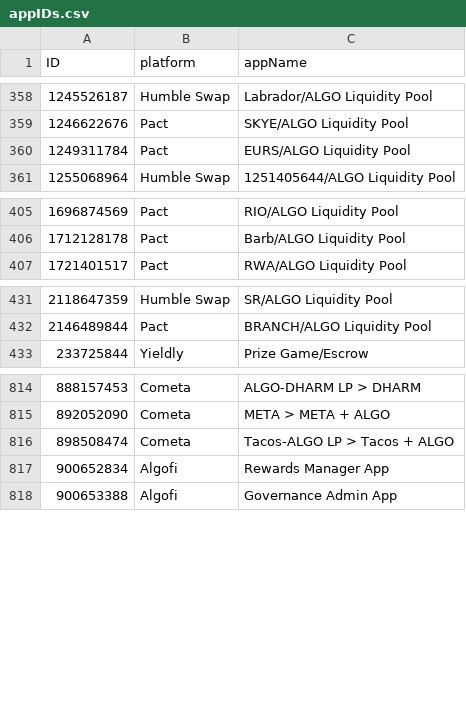
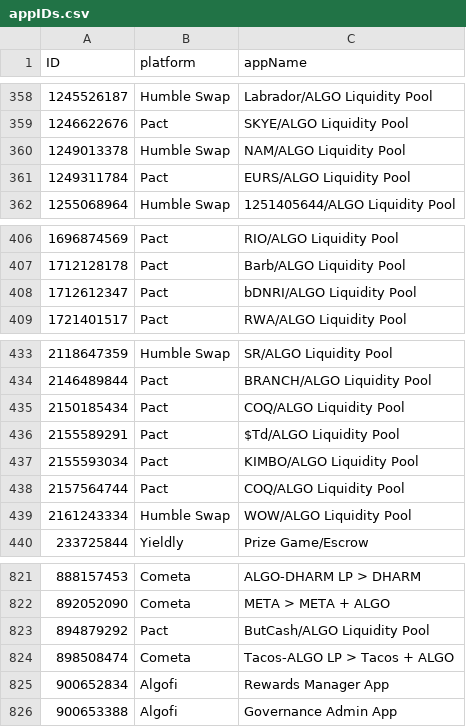
Before and after one commit to HashingSlash/Detechdefi, a CSV file: resources/appIDs.csv, drawn as a sheet; only a part is shown, gaps mark what is left out.

```diff
--- a/resources/appIDs.csv
+++ b/resources/appIDs.csv
@@ -359,2 +359,3 @@ ID,platform,appName
 1246622676,Pact,SKYE/ALGO Liquidity Pool
+1249013378,Humble Swap,NAM/ALGO Liquidity Pool
 1249311784,Pact,EURS/ALGO Liquidity Pool
@@ -406,2 +407,3 @@ ID,platform,appName
 1712128178,Pact,Barb/ALGO Liquidity Pool
+1712612347,Pact,bDNRI/ALGO Liquidity Pool
 1721401517,Pact,RWA/ALGO Liquidity Pool
@@ -432,2 +434,7 @@ ID,platform,appName
 2146489844,Pact,BRANCH/ALGO Liquidity Pool
+2150185434,Pact,COQ/ALGO Liquidity Pool
+2155589291,Pact,$Td/ALGO Liquidity Pool
+2155593034,Pact,KIMBO/ALGO Liquidity Pool
+2157564744,Pact,COQ/ALGO Liquidity Pool
+2161243334,Humble Swap,WOW/ALGO Liquidity Pool
 233725844,Yieldly,Prize Game/Escrow
@@ -815,2 +822,3 @@ ID,platform,appName
 892052090,Cometa,META > META + ALGO
+894879292,Pact,ButCash/ALGO Liquidity Pool
 898508474,Cometa,Tacos-ALGO LP > Tacos + ALGO
```
Also changed, not shown: resources/assets.csv, 4 other files.
